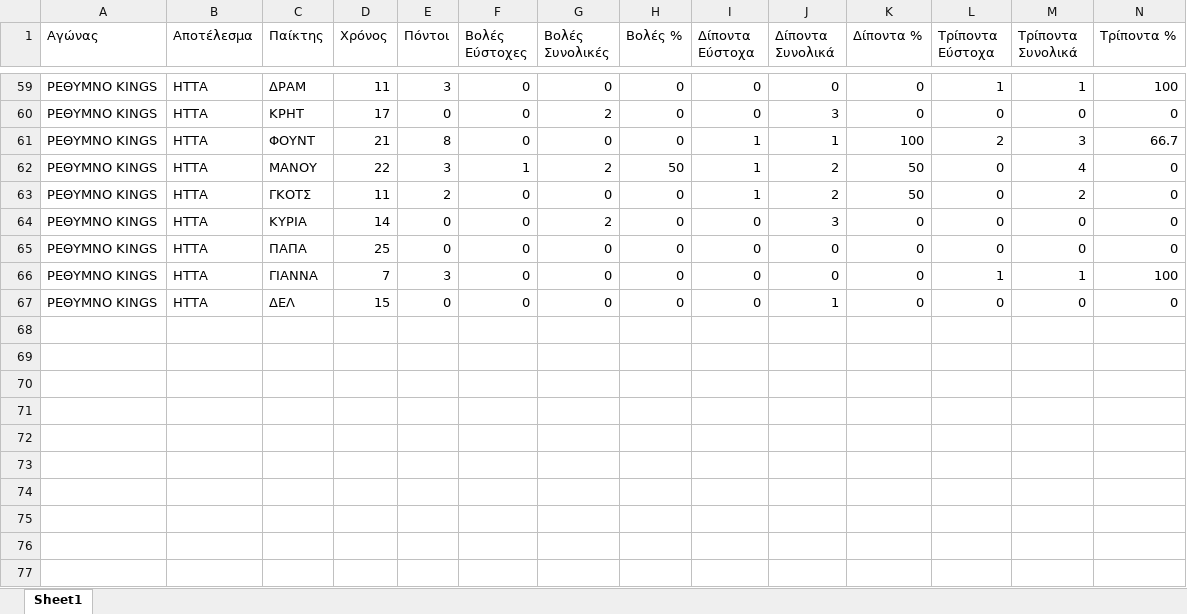
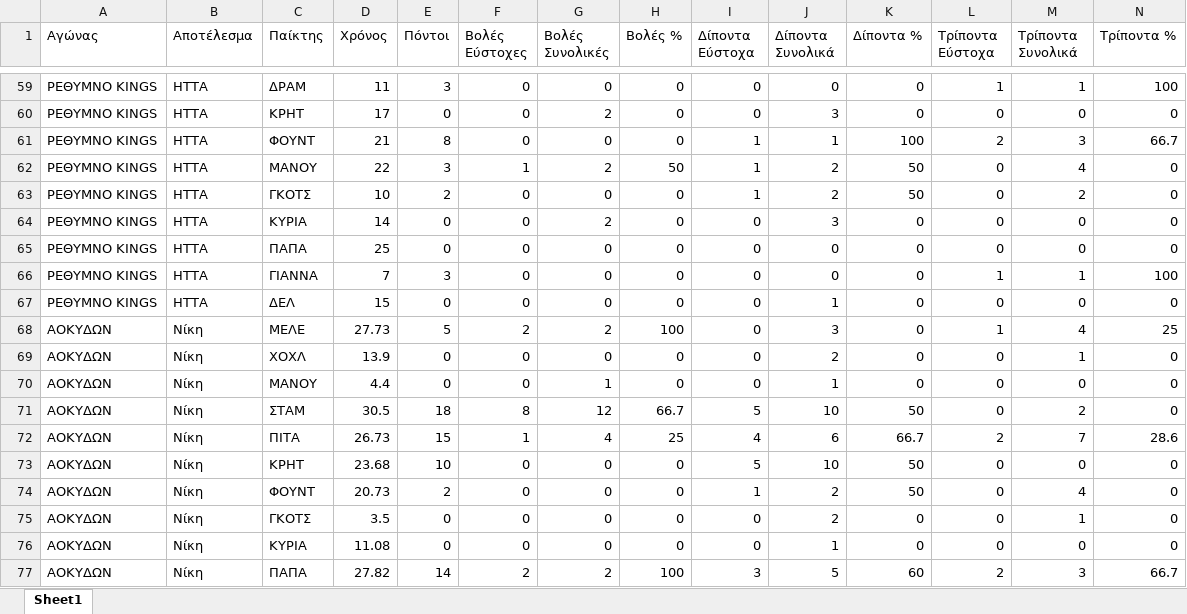
Before and after one commit to DimosChoch/Basketball-stats, an Excel workbook: basketball_stats_pro.xlsx, sheet Sheet1, drawn as a sheet; only a part is shown, gaps mark what is left out; values as stored, in another font and other column widths than the file's, no borders; rows hold the shown columns only; the diff names each change by its address in the sheet, - before the commit and + after, or states it on an @@ line.

Commit message:
Add files via upload

```diff
--- a/basketball_stats_pro.xlsx (sheet Sheet1)
+++ b/basketball_stats_pro.xlsx (sheet Sheet1)
-D63 (Χρόνος): 11
+D63 (Χρόνος): 10
+row 68: ΑΟΚΥΔΩΝ | Νίκη | ΜΕΛΕ | 27.73 | 5 | 2 | 2 | 100 | 0 | 3 | 0 | 1 | 4 | 25
+row 69: ΑΟΚΥΔΩΝ | Νίκη | ΧΟΧΛ | 13.9 | 0 | 0 | 0 | 0 | 0 | 2 | 0 | 0 | 1 | 0
+row 70: ΑΟΚΥΔΩΝ | Νίκη | ΜΑΝΟΥ | 4.4 | 0 | 0 | 1 | 0 | 0 | 1 | 0 | 0 | 0 | 0
+row 71: ΑΟΚΥΔΩΝ | Νίκη | ΣΤΑΜ | 30.5 | 18 | 8 | 12 | 66.7 | 5 | 10 | 50 | 0 | 2 | 0
+row 72: ΑΟΚΥΔΩΝ | Νίκη | ΠΙΤΑ | 26.73 | 15 | 1 | 4 | 25 | 4 | 6 | 66.7 | 2 | 7 | 28.6
+row 73: ΑΟΚΥΔΩΝ | Νίκη | ΚΡΗΤ | 23.68 | 10 | 0 | 0 | 0 | 5 | 10 | 50 | 0 | 0 | 0
+row 74: ΑΟΚΥΔΩΝ | Νίκη | ΦΟΥΝΤ | 20.73 | 2 | 0 | 0 | 0 | 1 | 2 | 50 | 0 | 4 | 0
+row 75: ΑΟΚΥΔΩΝ | Νίκη | ΓΚΟΤΣ | 3.5 | 0 | 0 | 0 | 0 | 0 | 2 | 0 | 0 | 1 | 0
+row 76: ΑΟΚΥΔΩΝ | Νίκη | ΚΥΡΙΑ | 11.08 | 0 | 0 | 0 | 0 | 0 | 1 | 0 | 0 | 0 | 0
+row 77: ΑΟΚΥΔΩΝ | Νίκη | ΠΑΠΑ | 27.82 | 14 | 2 | 2 | 100 | 3 | 5 | 60 | 2 | 3 | 66.7
```
